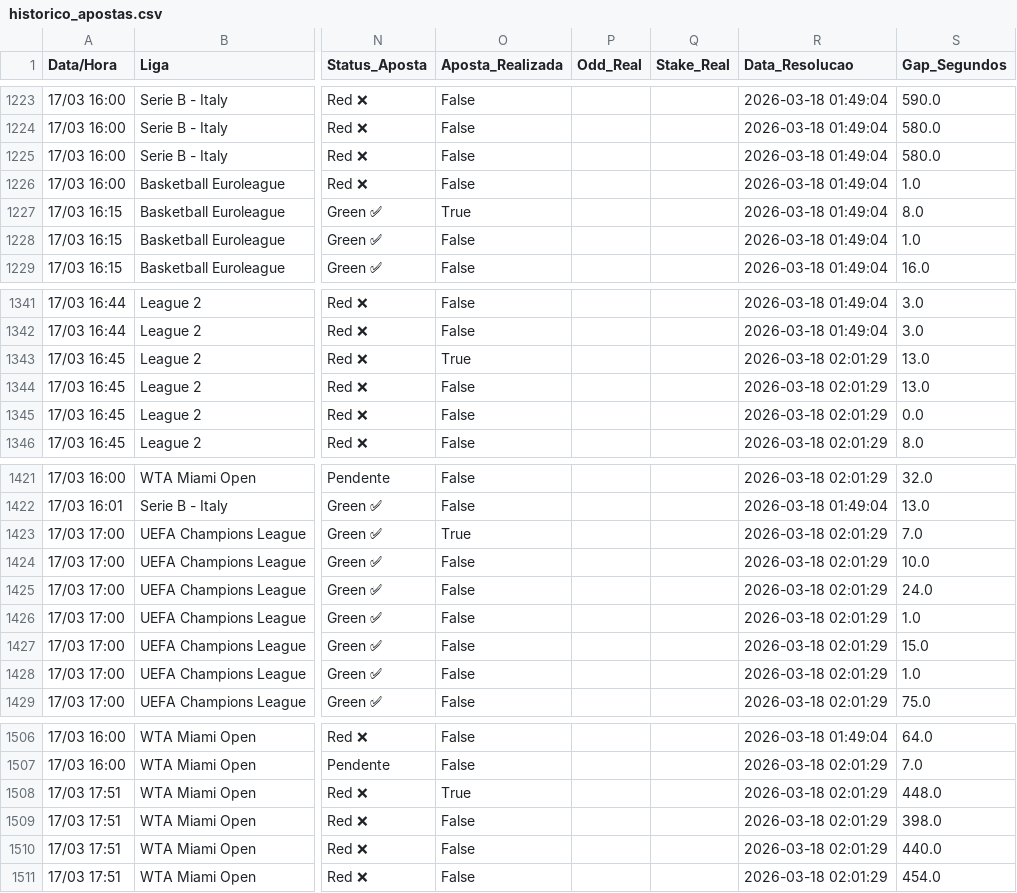
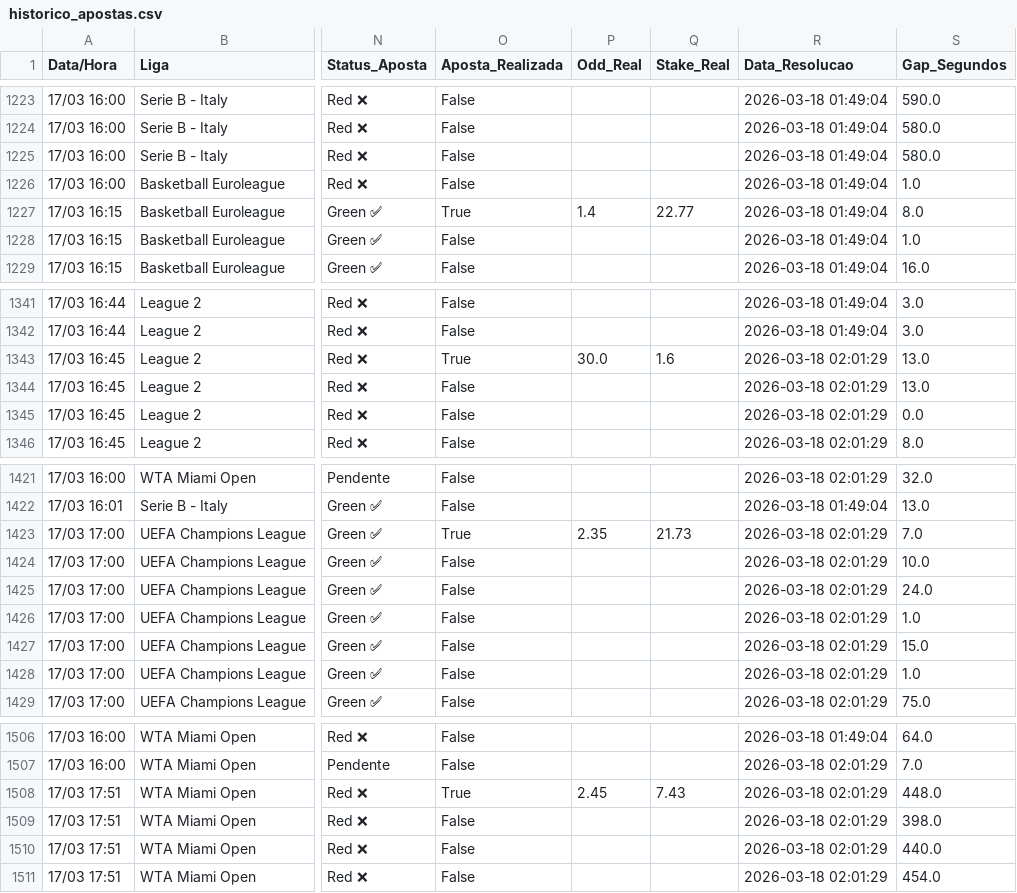
Before and after one commit to BerMontesanti/fundo-bet, a CSV file: historico_apostas.csv, drawn as a sheet; only a part is shown, gaps mark what is left out; the diff covers the shown part only; the diff names each change by its address in the sheet, - before the commit and + after, or states it on an @@ line.

```diff
--- a/historico_apostas.csv
+++ b/historico_apostas.csv
-P1227 (Odd_Real): (empty)
+P1227 (Odd_Real): 1.4
-Q1227 (Stake_Real): (empty)
+Q1227 (Stake_Real): 22.77
-P1343 (Odd_Real): (empty)
+P1343 (Odd_Real): 30.0
-Q1343 (Stake_Real): (empty)
+Q1343 (Stake_Real): 1.6
-P1423 (Odd_Real): (empty)
+P1423 (Odd_Real): 2.35
-Q1423 (Stake_Real): (empty)
+Q1423 (Stake_Real): 21.73
-P1508 (Odd_Real): (empty)
+P1508 (Odd_Real): 2.45
-Q1508 (Stake_Real): (empty)
+Q1508 (Stake_Real): 7.43
```
Also changed, not shown: 12 edited cells elsewhere in this file.
